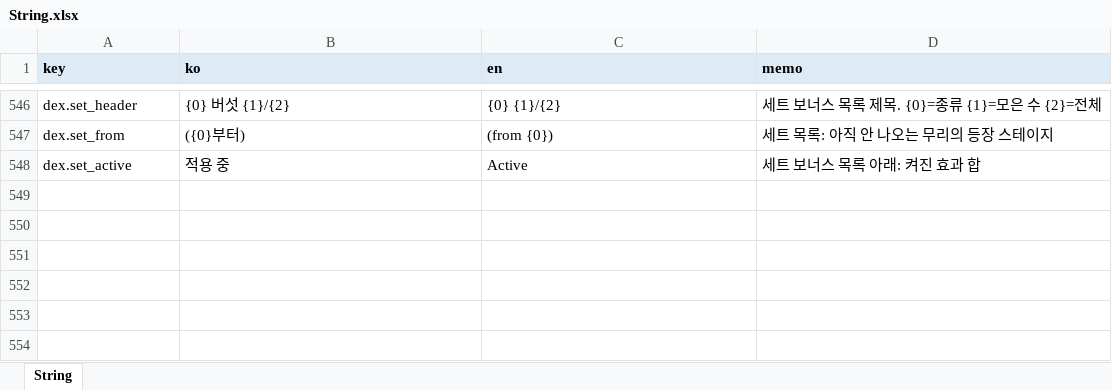
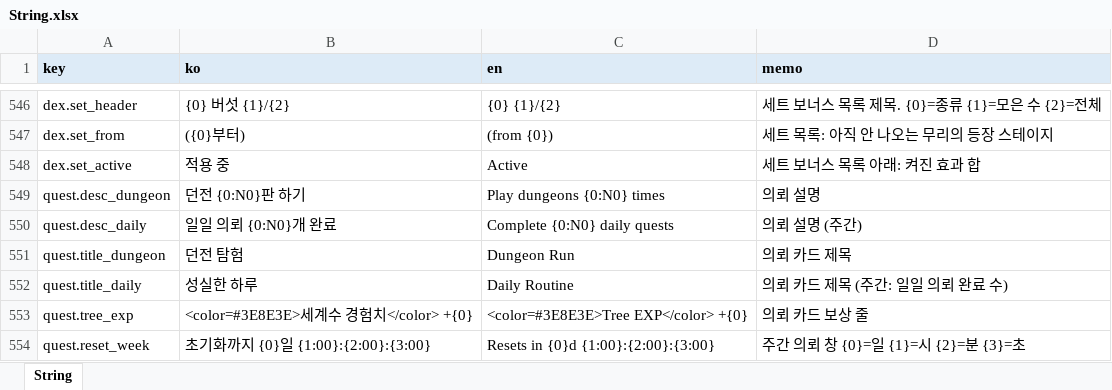
Before and after one commit to LKH1134/MMM_Mobile, an Excel workbook: Assets/Data/Tables/String.xlsx, sheet String, drawn as a sheet; only a part is shown, gaps mark what is left out; values as stored, in another font and other column widths than the file's, no borders; the diff names each change by its address in the sheet, - before the commit and + after, or states it on an @@ line.

```diff
--- a/Assets/Data/Tables/String.xlsx (sheet String)
+++ b/Assets/Data/Tables/String.xlsx (sheet String)
+row 549: quest.desc_dungeon | 던전 {0:N0}판 하기 | Play dungeons {0:N0} times | 의뢰 설명
+row 550: quest.desc_daily | 일일 의뢰 {0:N0}개 완료 | Complete {0:N0} daily quests | 의뢰 설명 (주간)
+row 551: quest.title_dungeon | 던전 탐험 | Dungeon Run | 의뢰 카드 제목
+row 552: quest.title_daily | 성실한 하루 | Daily Routine | 의뢰 카드 제목 (주간: 일일 의뢰 완료 수)
+row 553: quest.tree_exp | <color=#3E8E3E>세계수 경험치</color> +{0} | <color=#3E8E3E>Tree EXP</color> +{0} | 의뢰 카드 보상 줄
+row 554: quest.reset_week | 초기화까지 {0}일 {1:00}:{2:00}:{3:00} | Resets in {0}d {1:00}:{2:00}:{3:00} | 주간 의뢰 창 {0}=일 {1}=시 {2}=분 {3}=초
```
Also changed, not shown: Assets/Data/Tables/GameBalance.xlsx, 24 other files.
